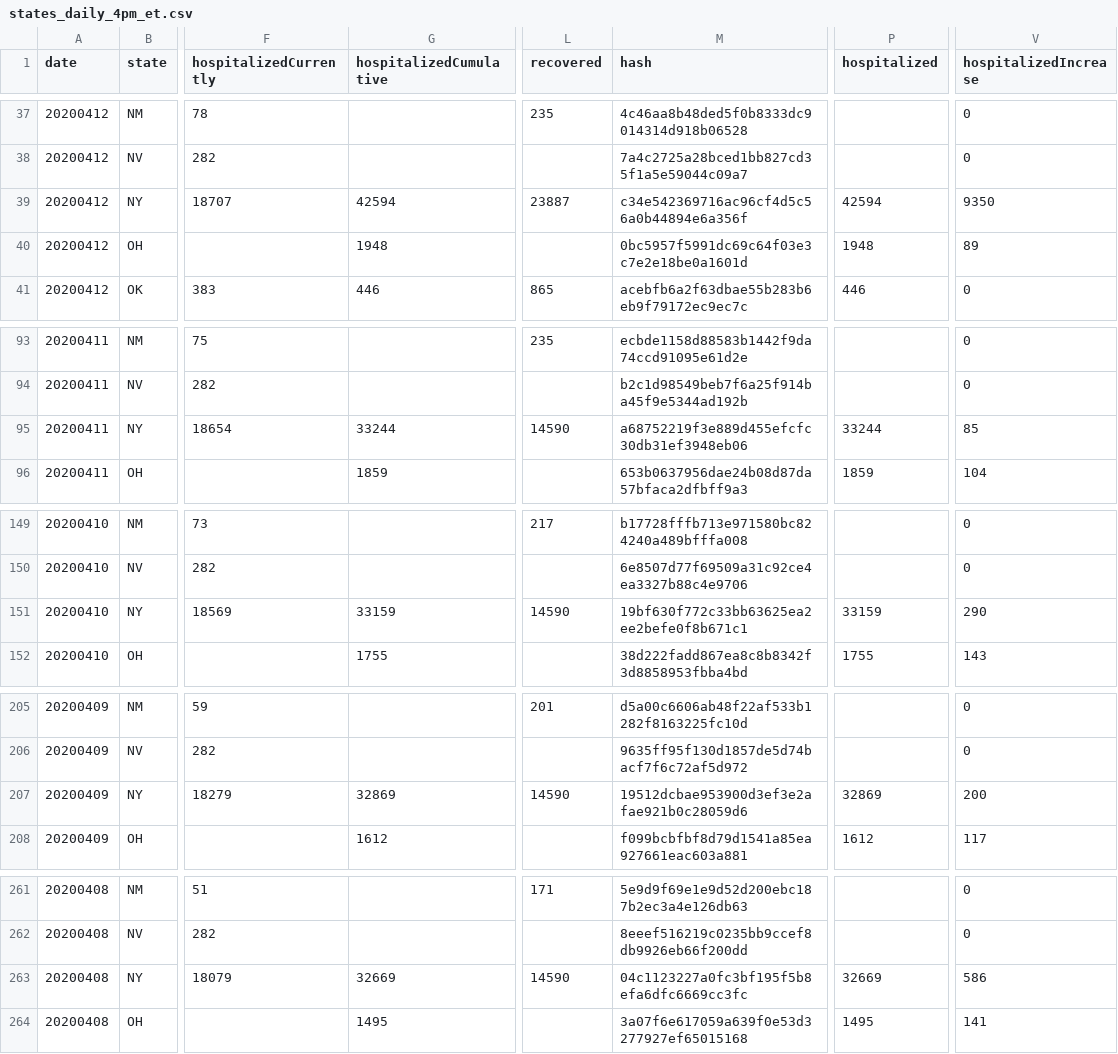
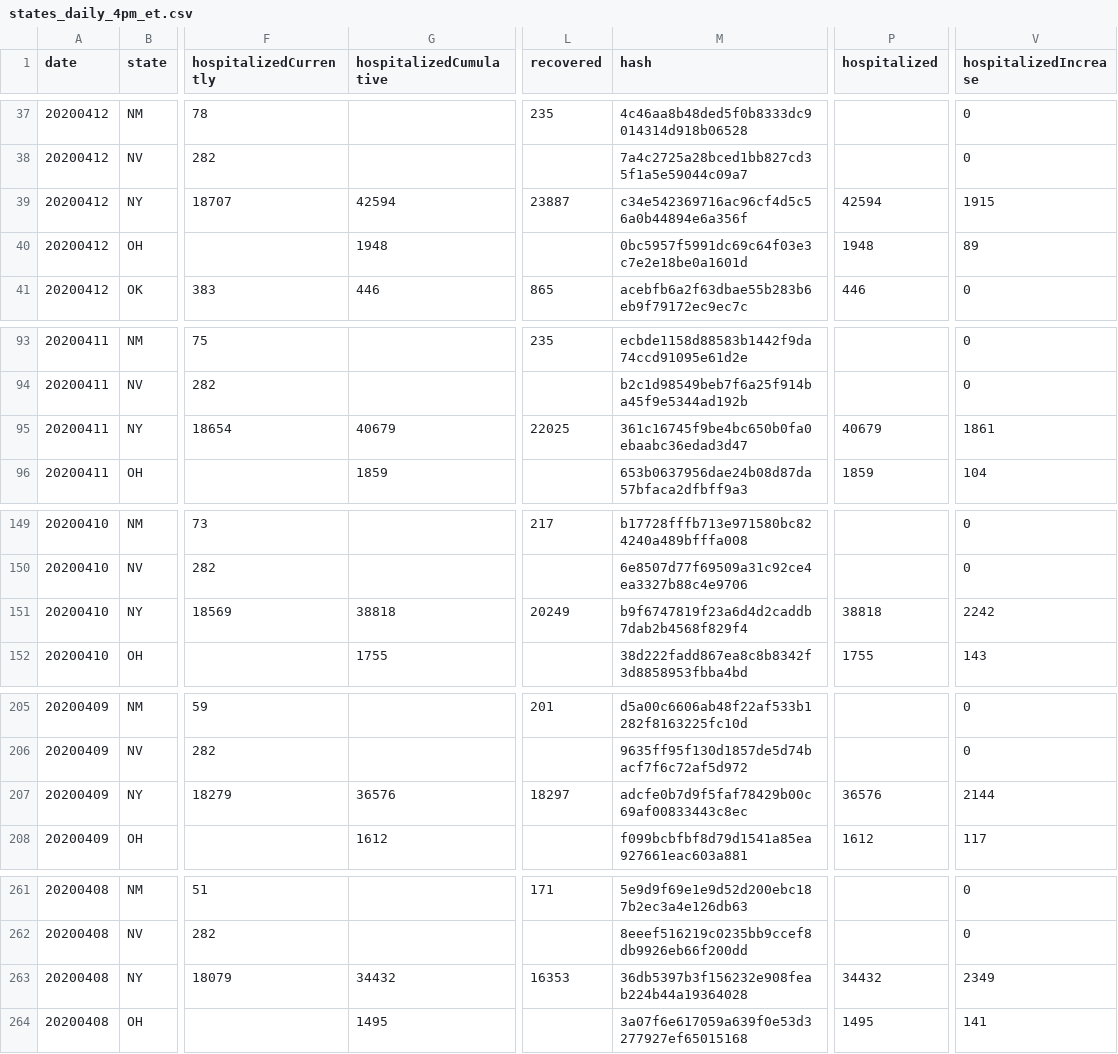
Before and after one commit to smike/covid-tracking-data, a CSV file: data/states_daily_4pm_et.csv, drawn as a sheet; only a part is shown, gaps mark what is left out; the diff names each change by its address in the sheet, - before the commit and + after, or states it on an @@ line.

```diff
--- a/data/states_daily_4pm_et.csv
+++ b/data/states_daily_4pm_et.csv
-V39 (hospitalizedIncrease): 9350
+V39 (hospitalizedIncrease): 1915
-G95 (hospitalizedCumulative): 33244
+G95 (hospitalizedCumulative): 40679
-L95 (recovered): 14590
+L95 (recovered): 22025
-M95 (hash): a68752219f3e889d455efcfc30db31ef3948eb06
+M95 (hash): 361c16745f9be4bc650b0fa0ebaabc36edad3d47
-P95 (hospitalized): 33244
+P95 (hospitalized): 40679
-V95 (hospitalizedIncrease): 85
+V95 (hospitalizedIncrease): 1861
-G151 (hospitalizedCumulative): 33159
+G151 (hospitalizedCumulative): 38818
-L151 (recovered): 14590
+L151 (recovered): 20249
-M151 (hash): 19bf630f772c33bb63625ea2ee2befe0f8b671c1
+M151 (hash): b9f6747819f23a6d4d2caddb7dab2b4568f829f4
-P151 (hospitalized): 33159
+P151 (hospitalized): 38818
-V151 (hospitalizedIncrease): 290
+V151 (hospitalizedIncrease): 2242
-G207 (hospitalizedCumulative): 32869
+G207 (hospitalizedCumulative): 36576
-L207 (recovered): 14590
+L207 (recovered): 18297
-M207 (hash): 19512dcbae953900d3ef3e2afae921b0c28059d6
+M207 (hash): adcfe0b7d9f5faf78429b00c69af00833443c8ec
-P207 (hospitalized): 32869
+P207 (hospitalized): 36576
-V207 (hospitalizedIncrease): 200
+V207 (hospitalizedIncrease): 2144
-G263 (hospitalizedCumulative): 32669
+G263 (hospitalizedCumulative): 34432
-L263 (recovered): 14590
+L263 (recovered): 16353
-M263 (hash): 04c1123227a0fc3bf195f5b8efa6dfc6669cc3fc
+M263 (hash): 36db5397b3f156232e908feab224b44a19364028
-P263 (hospitalized): 32669
+P263 (hospitalized): 34432
-V263 (hospitalizedIncrease): 586
+V263 (hospitalizedIncrease): 2349
```
Also changed, not shown: data/states_current.csv, data/us_current.csv, 1 other file.
